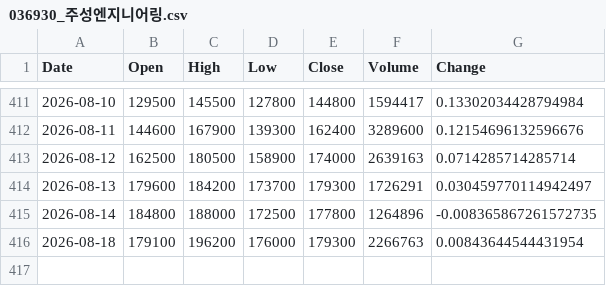
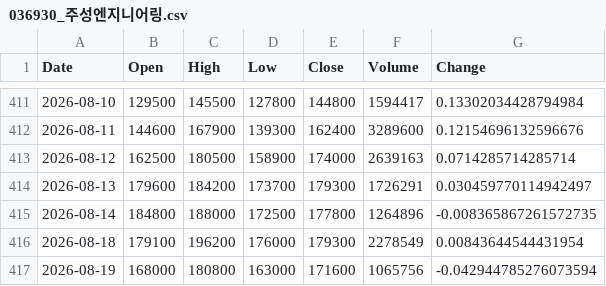
Before and after one commit to trizzen-jc/stock-data, a CSV file: data/Kosdaq/036930_주성엔지니어링.csv, drawn as a sheet; only a part is shown, gaps mark what is left out.

```diff
--- a/data/Kosdaq/036930_주성엔지니어링.csv
+++ b/data/Kosdaq/036930_주성엔지니어링.csv
@@ -415,2 +415,3 @@
 2026-08-14,184800,188000,172500,177800,1264896,-0.008365867261572735
-2026-08-18,179100,196200,176000,179300,2266763,0.00843644544431954
+2026-08-18,179100,196200,176000,179300,2278549,0.00843644544431954
+2026-08-19,168000,180800,163000,171600,1065756,-0.042944785276073594
```
Also changed, not shown: data/Kospi/000660_SK하이닉스.csv, data/Kospi/003670_포스코퓨처엠.csv, 38 other files.
